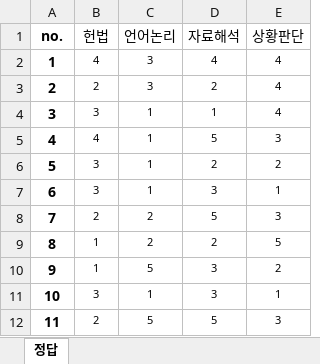
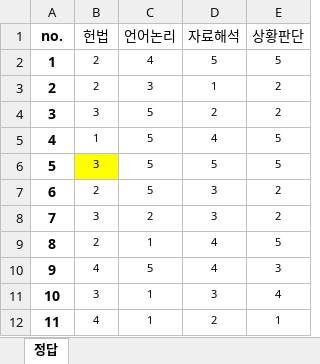
Before and after one commit to paedison/psat, an Excel workbook: a_psat/data/answer_official.xlsx, sheet 정답, drawn as a sheet; only a part is shown; values as stored, in another font and other column widths than the file's, no borders; the diff covers the shown part only; the diff names each change by its address in the sheet, - before the commit and + after, or states it on an @@ line.

```diff
--- a/a_psat/data/answer_official.xlsx (sheet 정답)
+++ b/a_psat/data/answer_official.xlsx (sheet 정답)
-B2 (헌법): 4
+B2 (헌법): 2
-C2 (언어논리): 3
+C2 (언어논리): 4
-D2 (자료해석): 4
+D2 (자료해석): 5
-E2 (상황판단): 4
+E2 (상황판단): 5
-D3 (자료해석): 2
+D3 (자료해석): 1
-E3:E4 (상황판단): 4
+E3:E4 (상황판단): 2
-C4:C7 (언어논리): 1
+C4:C7 (언어논리): 5
-D4 (자료해석): 1
+D4 (자료해석): 2
-B5 (헌법): 4
+B5 (헌법): 1
-D5 (자료해석): 5
+D5 (자료해석): 4
-E5 (상황판단): 3
+E5 (상황판단): 5
-B6 fill: none
+B6 fill: #FFFF00
-D6 (자료해석): 2
+D6 (자료해석): 5
-E6 (상황판단): 2
+E6 (상황판단): 5
-B7 (헌법): 3
+B7 (헌법): 2
-E7 (상황판단): 1
+E7 (상황판단): 2
-B8 (헌법): 2
+B8 (헌법): 3
-D8 (자료해석): 5
+D8 (자료해석): 3
-E8 (상황판단): 3
+E8 (상황판단): 2
-B9 (헌법): 1
+B9 (헌법): 2
-C9 (언어논리): 2
+C9 (언어논리): 1
-D9 (자료해석): 2
+D9 (자료해석): 4
-B10 (헌법): 1
+B10 (헌법): 4
-D10 (자료해석): 3
+D10 (자료해석): 4
-E10 (상황판단): 2
+E10 (상황판단): 3
-E11 (상황판단): 1
+E11 (상황판단): 4
-B12 (헌법): 2
+B12 (헌법): 4
-C12 (언어논리): 5
+C12 (언어논리): 1
-D12 (자료해석): 5
+D12 (자료해석): 2
-E12 (상황판단): 3
+E12 (상황판단): 1
```
Also changed, not shown: 80 edited cells and cell formats elsewhere in this sheet, a_psat/data/study_curriculum_data.xlsx, 1 other file.
